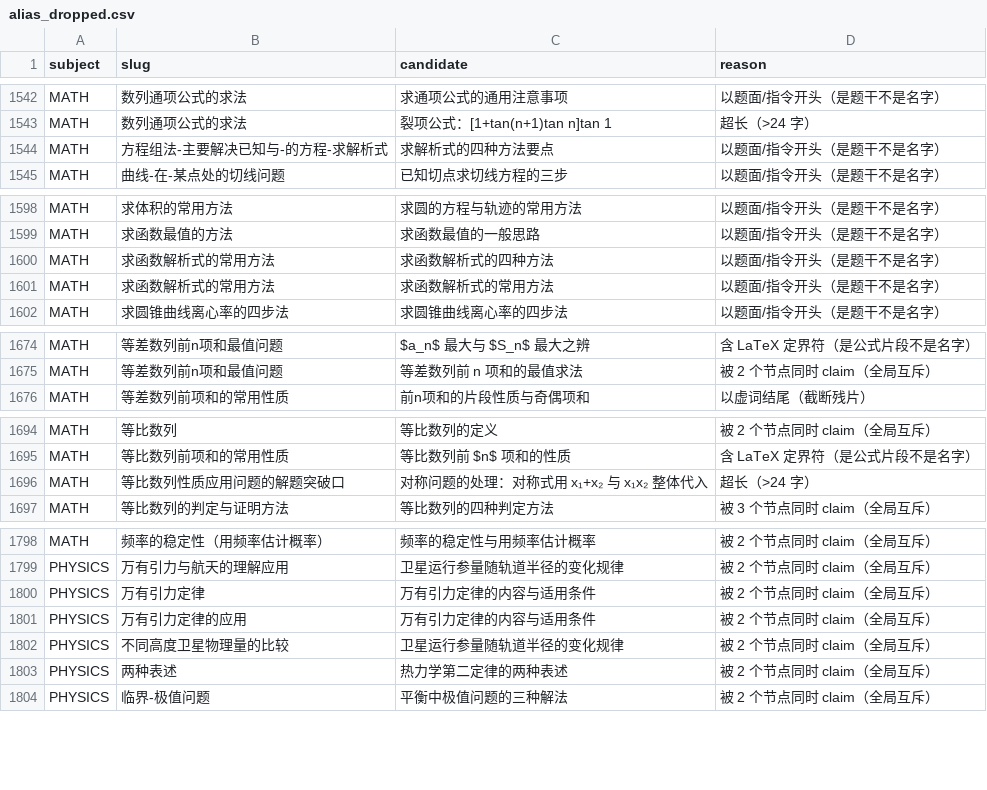
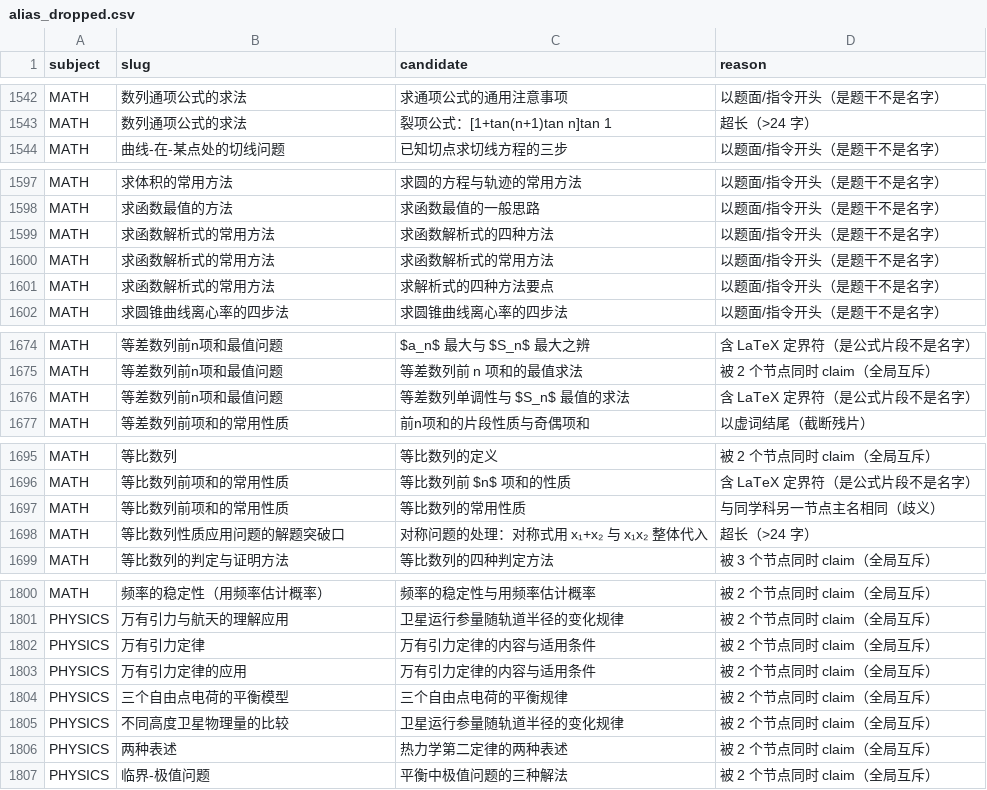
Before and after one commit to tianshantingyun-lab/smart-mistake-book, a CSV file: tools/kb_build/tables/alias_dropped.csv, drawn as a sheet; only a part is shown, gaps mark what is left out; removed rows and columns are numbered as before the commit, all else as after; the diff covers the shown part only; the diff names each change by its address in the sheet, - before the commit and + after, or states it on an @@ line.

```diff
--- a/tools/kb_build/tables/alias_dropped.csv
+++ b/tools/kb_build/tables/alias_dropped.csv
-row 1544: MATH | 方程组法-主要解决已知与-的方程-求解析式 | 求解析式的四种方法要点 | 以题面/指令开头（是题干不是名字）
+row 1601: MATH | 求函数解析式的常用方法 | 求解析式的四种方法要点 | 以题面/指令开头（是题干不是名字）
+row 1676: MATH | 等差数列前n项和最值问题 | 等差数列单调性与 $S_n$ 最值的求法 | 含 LaTeX 定界符（是公式片段不是名字）
+row 1697: MATH | 等比数列前项和的常用性质 | 等比数列的常用性质 | 与同学科另一节点主名相同（歧义）
+row 1804: PHYSICS | 三个自由点电荷的平衡模型 | 三个自由点电荷的平衡规律 | 被 2 个节点同时 claim（全局互斥）
```
Also changed, not shown: 4 added rows, 5 removed rows and 3 edited cells elsewhere in this file, core/data/src/androidTest/assets/dense/encoder-parity-cases.tsv, 49 other files.
